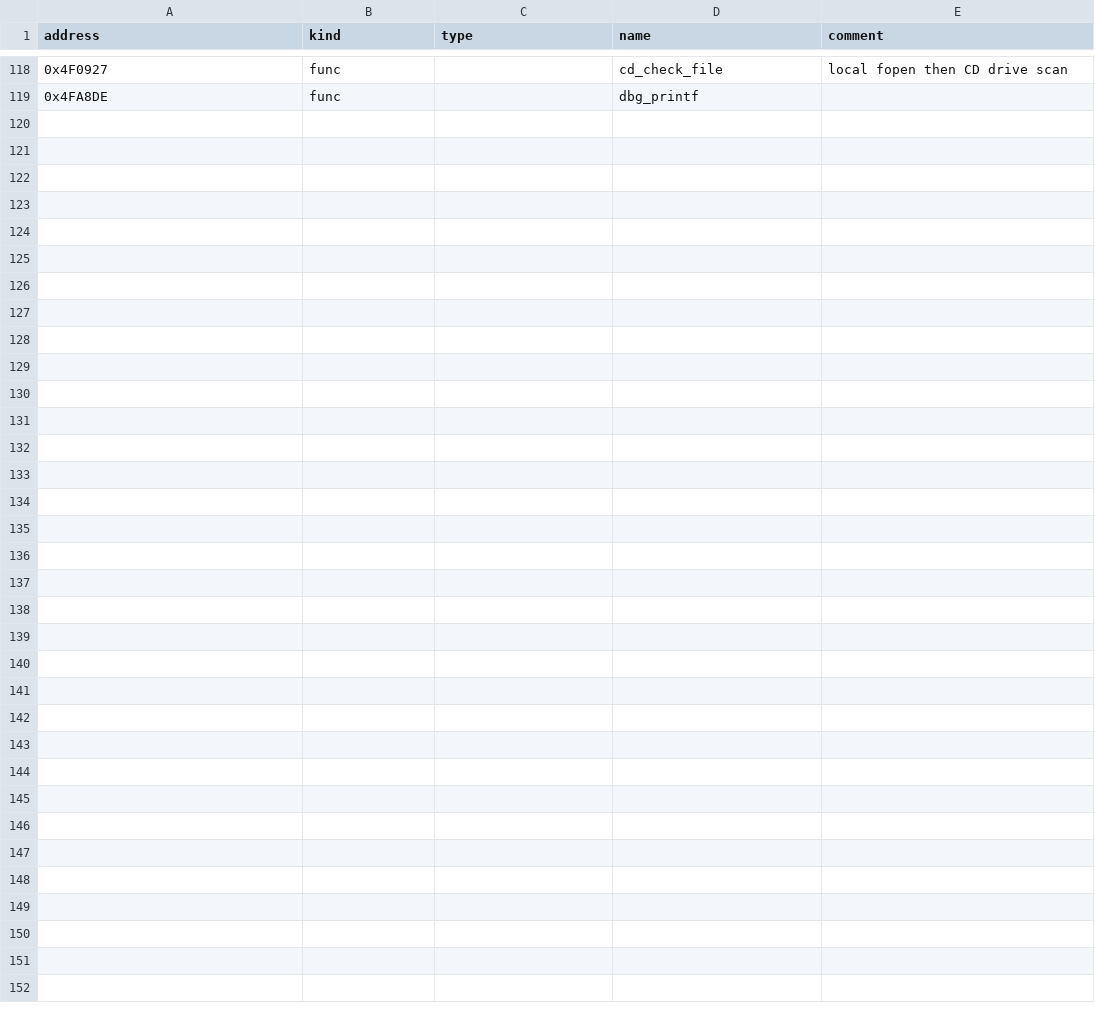
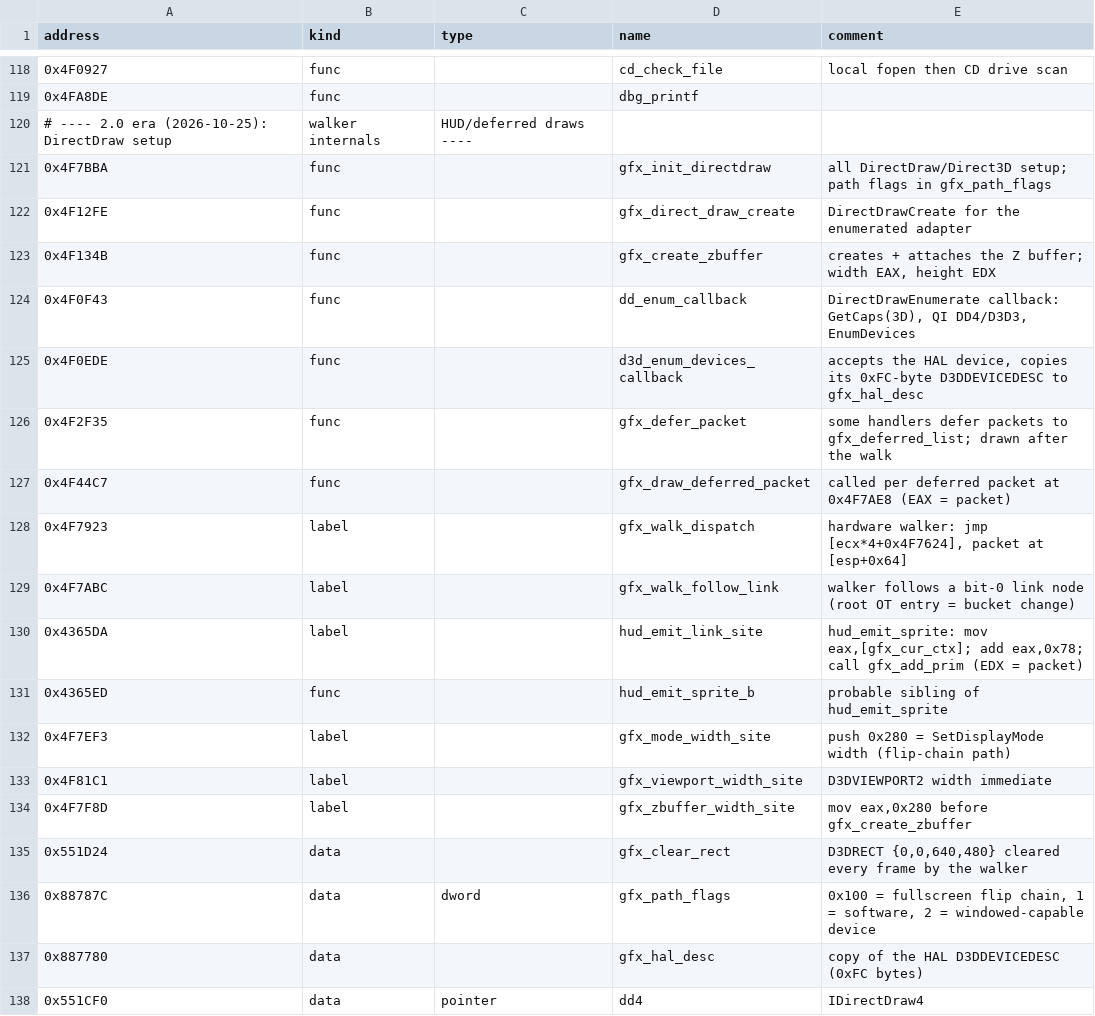
Before and after one commit to Drakfix/MML_Modernization-Project, a CSV file: tools/ghidra/symbols.csv, drawn as a sheet; only a part is shown, gaps mark what is left out; the diff covers the shown part only.

Commit message:
Document the 2.0 roadmap and add the new symbol names
docs/ROADMAP.md sums up where the project is (native DLL, real 16:9, own
renderer) and what's next. symbols.csv gets every function and global
identified while building those, so the names survive a Ghidra rebuild.

```diff
--- a/tools/ghidra/symbols.csv
+++ b/tools/ghidra/symbols.csv
@@ -119 +119,20 @@ address,kind,type,name,comment
 0x4FA8DE,func,,dbg_printf,
+# ---- 2.0 era (2026-10-25): DirectDraw setup, walker internals, HUD/deferred draws ----
+0x4F7BBA,func,,gfx_init_directdraw,"all DirectDraw/Direct3D setup; path flags in gfx_path_flags"
+0x4F12FE,func,,gfx_direct_draw_create,"DirectDrawCreate for the enumerated adapter"
+0x4F134B,func,,gfx_create_zbuffer,"creates + attaches the Z buffer; width EAX, height EDX"
+0x4F0F43,func,,dd_enum_callback,"DirectDrawEnumerate callback: GetCaps(3D), QI DD4/D3D3, EnumDevices"
+0x4F0EDE,func,,d3d_enum_devices_callback,"accepts the HAL device, copies its 0xFC-byte D3DDEVICEDESC to gfx_hal_desc"
+0x4F2F35,func,,gfx_defer_packet,"some handlers defer packets to gfx_deferred_list; drawn after the walk"
+0x4F44C7,func,,gfx_draw_deferred_packet,"called per deferred packet at 0x4F7AE8 (EAX = packet)"
+0x4F7923,label,,gfx_walk_dispatch,"hardware walker: jmp [ecx*4+0x4F7624], packet at [esp+0x64]"
+0x4F7ABC,label,,gfx_walk_follow_link,"walker follows a bit-0 link node (root OT entry = bucket change)"
+0x4365DA,label,,hud_emit_link_site,"hud_emit_sprite: mov eax,[gfx_cur_ctx]; add eax,0x78; call gfx_add_prim (EDX = packet)"
+0x4365ED,func,,hud_emit_sprite_b,"probable sibling of hud_emit_sprite"
+0x4F7EF3,label,,gfx_mode_width_site,"push 0x280 = SetDisplayMode width (flip-chain path)"
+0x4F81C1,label,,gfx_viewport_width_site,"D3DVIEWPORT2 width immediate"
+0x4F7F8D,label,,gfx_zbuffer_width_site,"mov eax,0x280 before gfx_create_zbuffer"
+0x551D24,data,,gfx_clear_rect,"D3DRECT {0,0,640,480} cleared every frame by the walker"
+0x88787C,data,dword,gfx_path_flags,"0x100 = fullscreen flip chain, 1 = software, 2 = windowed-capable device"
+0x887780,data,,gfx_hal_desc,"copy of the HAL D3DDEVICEDESC (0xFC bytes)"
+0x551CF0,data,pointer,dd4,"IDirectDraw4"
```
Also changed, not shown: 9 added rows elsewhere in this file, 1 other file.
